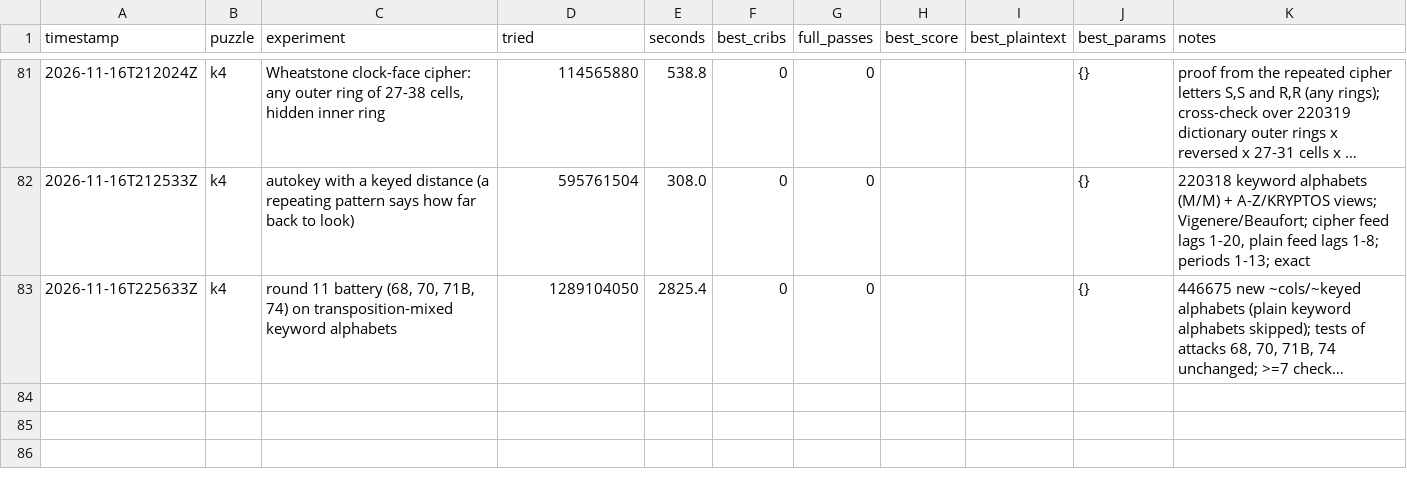
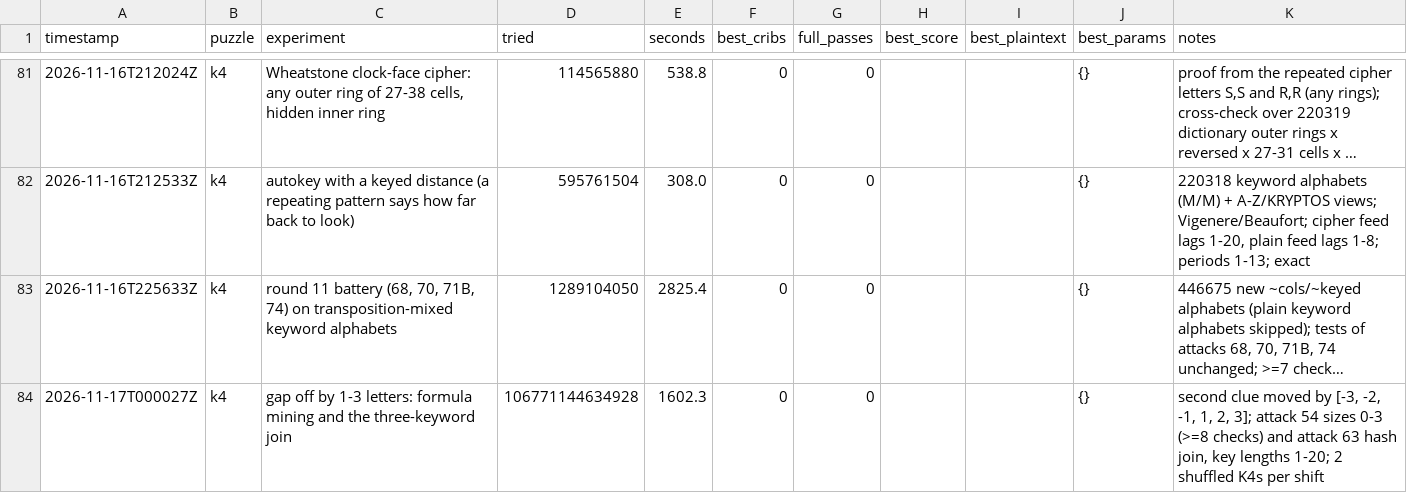
Before and after one commit to ozkilim/kryptos-playground, a CSV file: experiments/ledger.csv, drawn as a sheet; only a part is shown, gaps mark what is left out; long unchanged cells end in …; the diff names each change by its address in the sheet, - before the commit and + after, or states it on an @@ line.

Commit message:
Idea 79: Gap between the clues off by 1-3 letters: formula mining (54, sizes 0-3) and the three-keyword Quagmire IV hash join (63, key lengths 1-20) (dead-in-scope)

```diff
--- a/experiments/ledger.csv
+++ b/experiments/ledger.csv
+row 84: 2026-11-17T000027Z | k4 | gap off by 1-3 letters: formula mining and the three-keyword join | 106771144634928 | 1602.3 | 0 | 0 |  |  | {} | second clue moved by [-3, -2, -1, 1, 2, 3]; attack 54 sizes 0-3 (>=8 checks) and attack 63 hash join, key lengths 1-20; 2 shuffled K4s per shift
```
Also changed, not shown: 5 other files.
